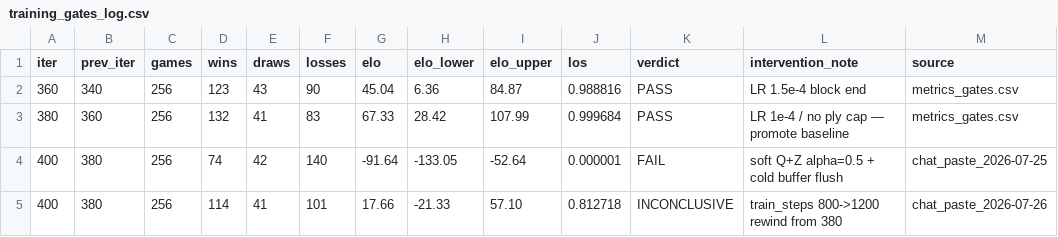
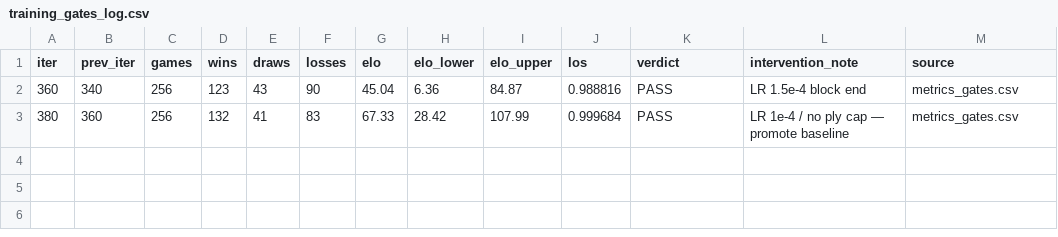
Before and after one commit to carlo-wong/immortalite-one, a CSV file: training_gates_log.csv, drawn as a sheet.

Commit message:
Keep official intervention log PASS-only; stash failed 400 vs 380 tries in tmp.
Remove chat backfill from the success-facing docs and metrics_gates.csv.

```diff
--- a/training_gates_log.csv
+++ b/training_gates_log.csv
@@ -3,3 +3 @@ iter,prev_iter,games,wins,draws,losses,elo,elo_lower,elo_upper,los,verdict,inter
 380,360,256,132,41,83,67.33,28.42,107.99,0.999684,PASS,LR 1e-4 / no ply cap — promote baseline,metrics_gates.csv
-400,380,256,74,42,140,-91.64,-133.05,-52.64,0.000001,FAIL,soft Q+Z alpha=0.5 + cold buffer flush,chat_paste_2026-07-25
-400,380,256,114,41,101,17.66,-21.33,57.10,0.812718,INCONCLUSIVE,train_steps 800->1200 rewind from 380,chat_paste_2026-07-26
```
Also changed, not shown: 1 other file.
